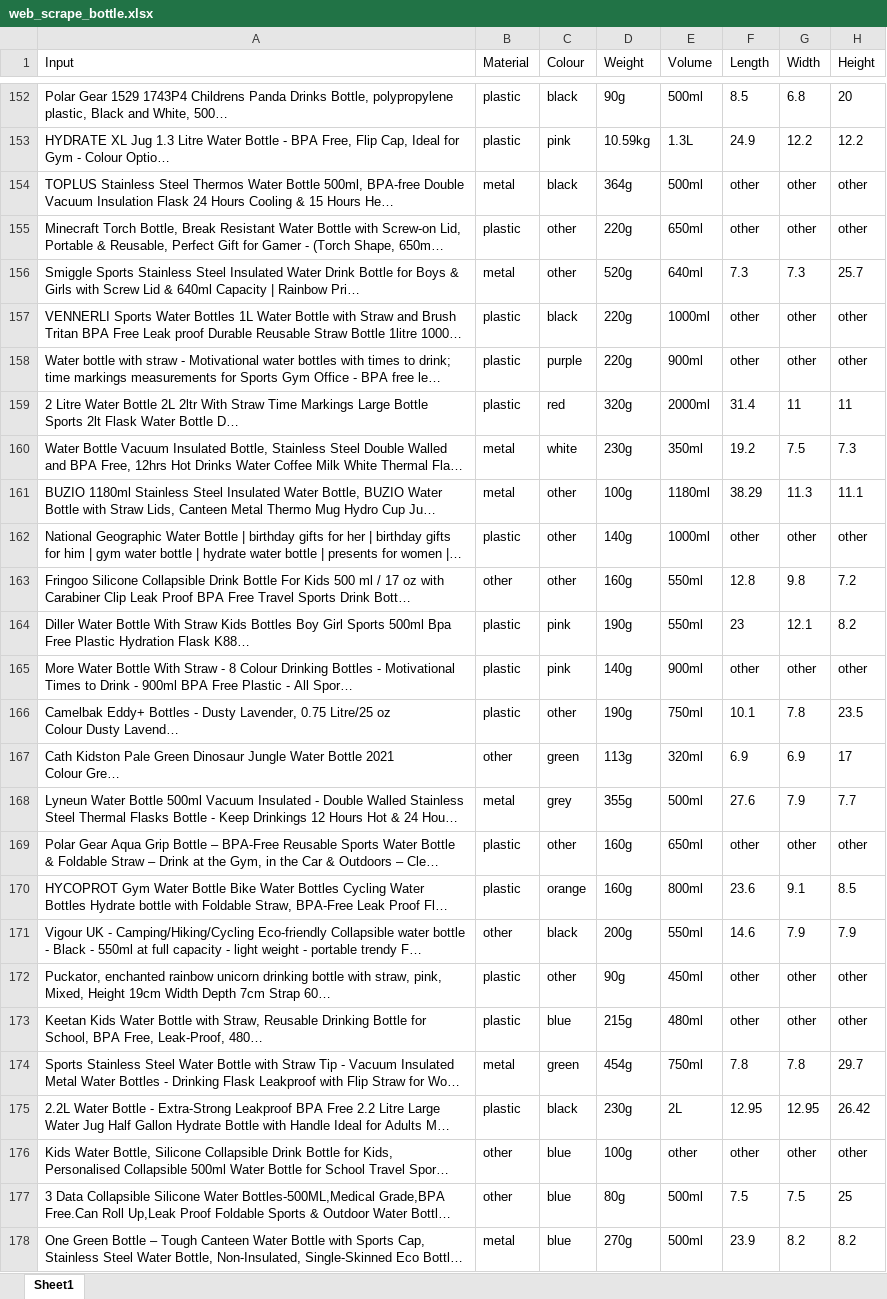
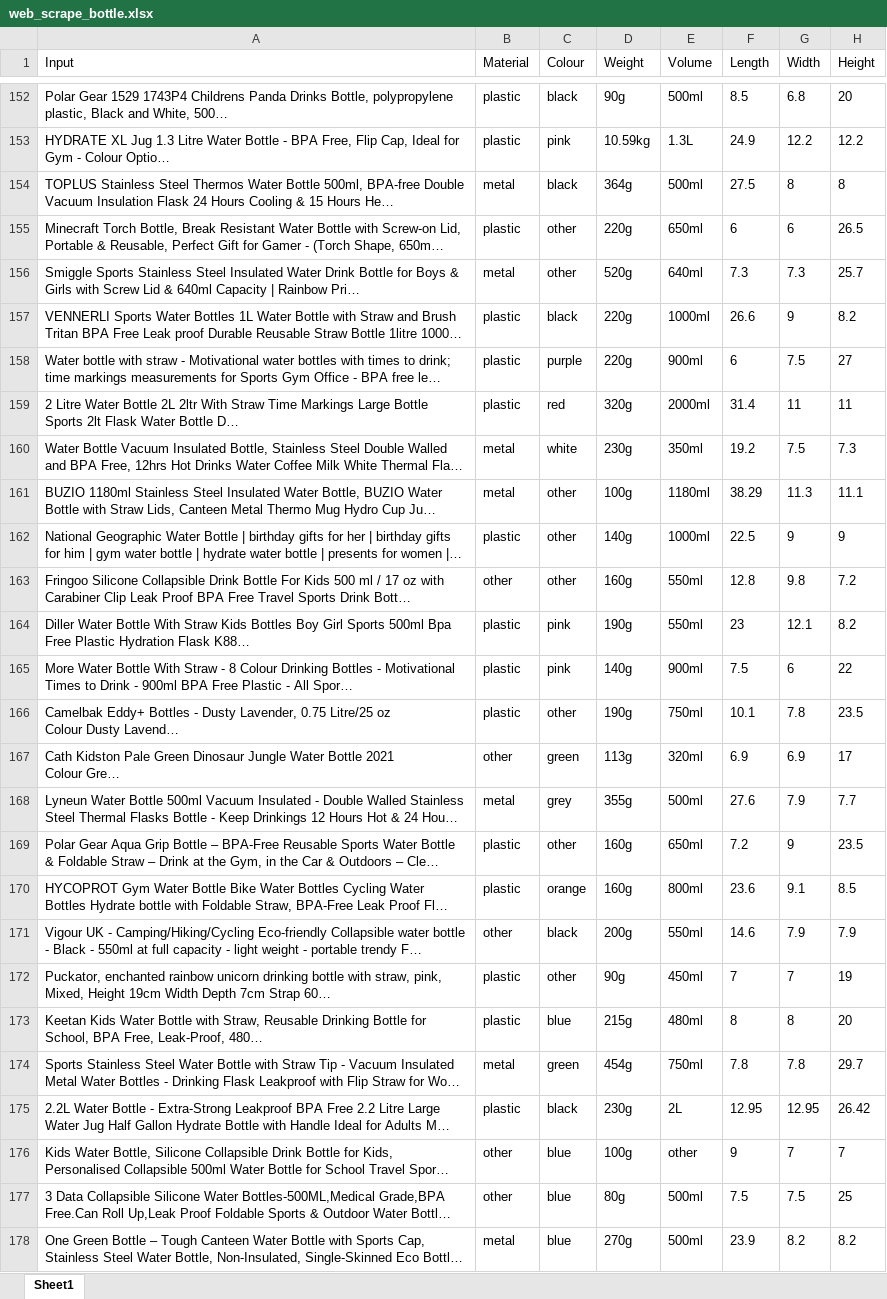
Before and after one commit to willlam98/AmazonDataCollection, an Excel workbook: spreadsheet/web_scrape_bottle.xlsx, sheet Sheet1, drawn as a sheet; only a part is shown, gaps mark what is left out; long unchanged cells end in …; values as stored, in another font and other column widths than the file's, no borders; the diff covers the shown part only; the diff names each change by its address in the sheet, - before the commit and + after, or states it on an @@ line.

```diff
--- a/spreadsheet/web_scrape_bottle.xlsx (sheet Sheet1)
+++ b/spreadsheet/web_scrape_bottle.xlsx (sheet Sheet1)
-F154 (Length): other
+F154 (Length): 27.5
-G154 (Width): other
+G154 (Width): 8
-H154 (Height): other
+H154 (Height): 8
-F155 (Length): other
+F155 (Length): 6
-G155 (Width): other
+G155 (Width): 6
-H155 (Height): other
+H155 (Height): 26.5
-F157 (Length): other
+F157 (Length): 26.6
-G157 (Width): other
+G157 (Width): 9
-H157 (Height): other
+H157 (Height): 8.2
-F158 (Length): other
+F158 (Length): 6
-G158 (Width): other
+G158 (Width): 7.5
-H158 (Height): other
+H158 (Height): 27
-F162 (Length): other
+F162 (Length): 22.5
-G162 (Width): other
+G162 (Width): 9
-H162 (Height): other
+H162 (Height): 9
-F165 (Length): other
+F165 (Length): 7.5
-G165 (Width): other
+G165 (Width): 6
-H165 (Height): other
+H165 (Height): 22
-F169 (Length): other
+F169 (Length): 7.2
-G169 (Width): other
+G169 (Width): 9
-H169 (Height): other
+H169 (Height): 23.5
-F172 (Length): other
+F172 (Length): 7
-G172 (Width): other
+G172 (Width): 7
-H172 (Height): other
+H172 (Height): 19
-F173 (Length): other
+F173 (Length): 8
-G173 (Width): other
+G173 (Width): 8
-H173 (Height): other
+H173 (Height): 20
-F176 (Length): other
+F176 (Length): 9
-G176 (Width): other
+G176 (Width): 7
-H176 (Height): other
+H176 (Height): 7
```
Also changed, not shown: 222 edited cells elsewhere in this sheet, spreadsheet/web_scrape_bakingtray.xlsx, spreadsheet/web_scrape_kettle.xlsx, 3 other files.
